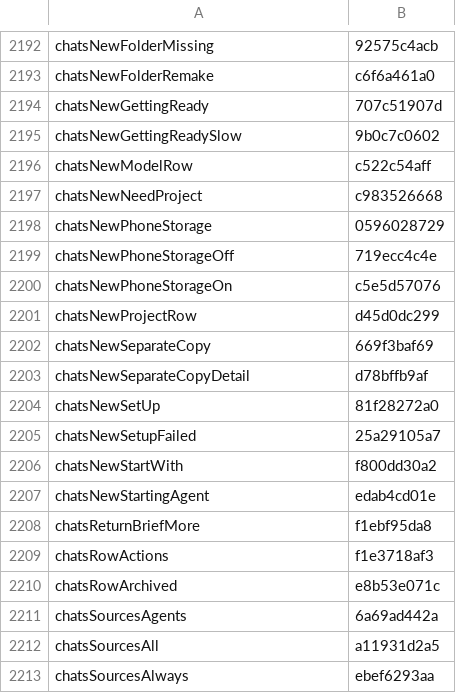
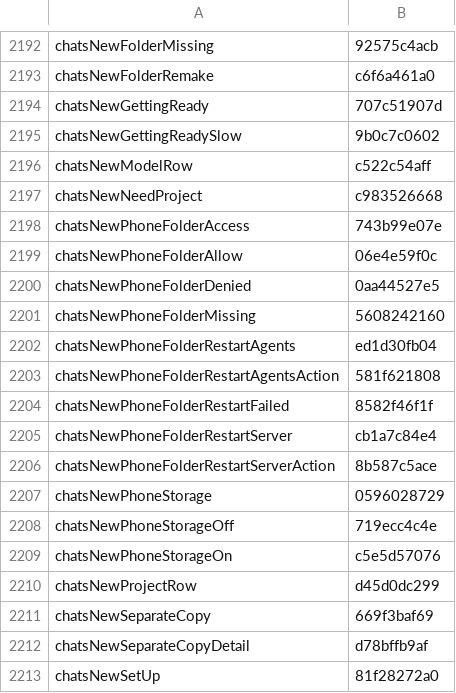
Before and after one commit to Eslamasabry/opencode-mobile-next, a TSV file: native/tools/strings/translation-state/ar.tsv, drawn as a sheet; only a part is shown, gaps mark what is left out; the shorter side is filled out with more unchanged rows; the diff names each change by its address in the sheet, - before the commit and + after, or states it on an @@ line.

```diff
--- a/native/tools/strings/translation-state/ar.tsv
+++ b/native/tools/strings/translation-state/ar.tsv
+row 2198: chatsNewPhoneFolderAccess | 743b99e07e
+row 2199: chatsNewPhoneFolderAllow | 06e4e59f0c
+row 2200: chatsNewPhoneFolderDenied | 0aa44527e5
+row 2201: chatsNewPhoneFolderMissing | 5608242160
+row 2202: chatsNewPhoneFolderRestartAgents | ed1d30fb04
+row 2203: chatsNewPhoneFolderRestartAgentsAction | 581f621808
+row 2204: chatsNewPhoneFolderRestartFailed | 8582f46f1f
+row 2205: chatsNewPhoneFolderRestartServer | cb1a7c84e4
+row 2206: chatsNewPhoneFolderRestartServerAction | 8b587c5ace
```
Also changed, not shown: native/tools/strings/translation-state/es.tsv, native/tools/strings/translation-state/fr.tsv, 11 other files.
